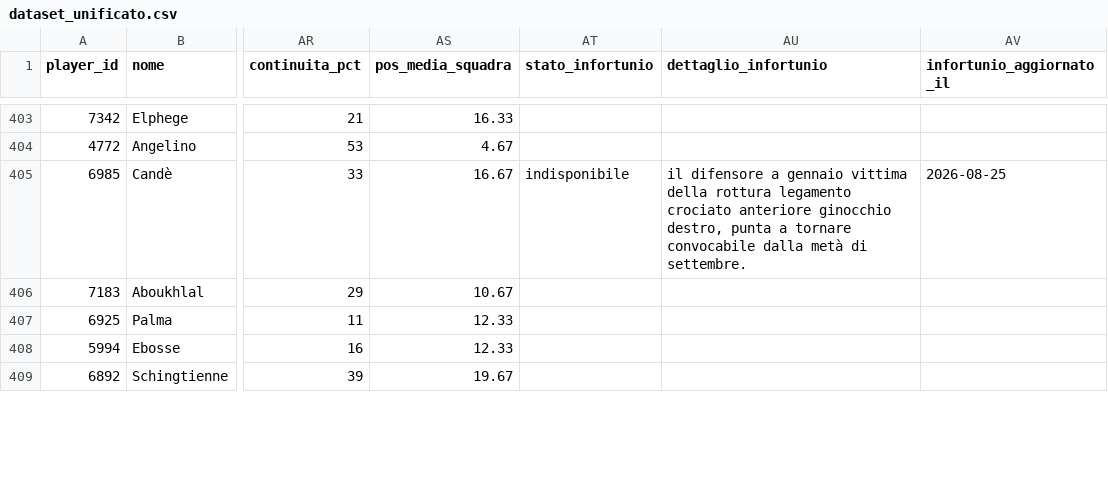
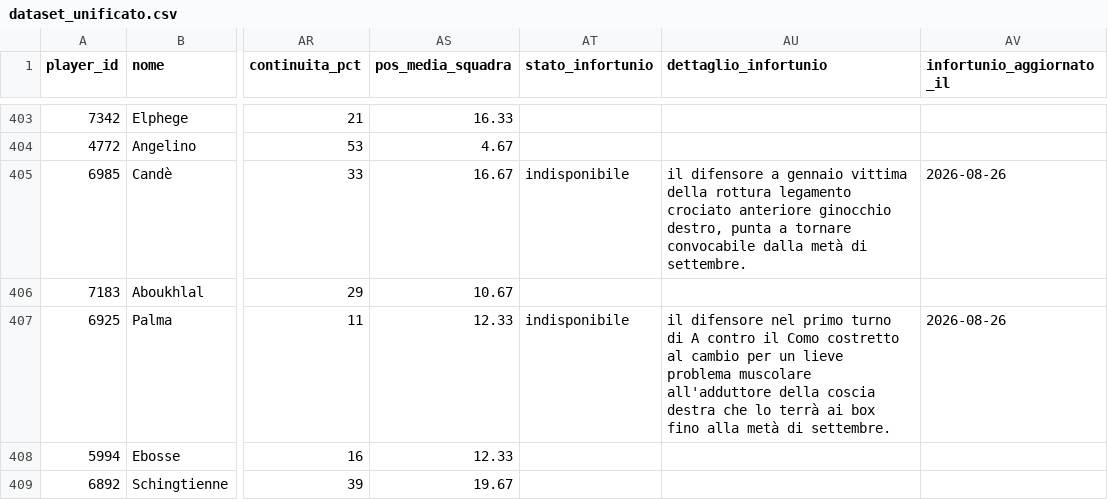
Before and after one commit to andreaorlandi29-sudo/Fantacalcio-Assistant, a CSV file: data/dataset_unificato.csv, drawn as a sheet; only a part is shown, gaps mark what is left out; the diff covers the shown part only; the diff names each change by its address in the sheet, - before the commit and + after, or states it on an @@ line.

```diff
--- a/data/dataset_unificato.csv
+++ b/data/dataset_unificato.csv
-AV405 (infortunio_aggiornato_il): 2026-08-25
+AV405 (infortunio_aggiornato_il): 2026-08-26
-AT407 (stato_infortunio): (empty)
+AT407 (stato_infortunio): indisponibile
-AU407 (dettaglio_infortunio): (empty)
+AU407 (dettaglio_infortunio): il difensore nel primo turno di A contro il Como costretto al cambio per un lieve problema muscolare all'adduttore della coscia destra che lo terrà ai box fino alla metà di settembre.
-AV407 (infortunio_aggiornato_il): (empty)
+AV407 (infortunio_aggiornato_il): 2026-08-26
```
Also changed, not shown: 6 added rows and 44 edited cells elsewhere in this file, data/infortuni_seriea.csv, data/quotazioni_fantacalcio.csv.
